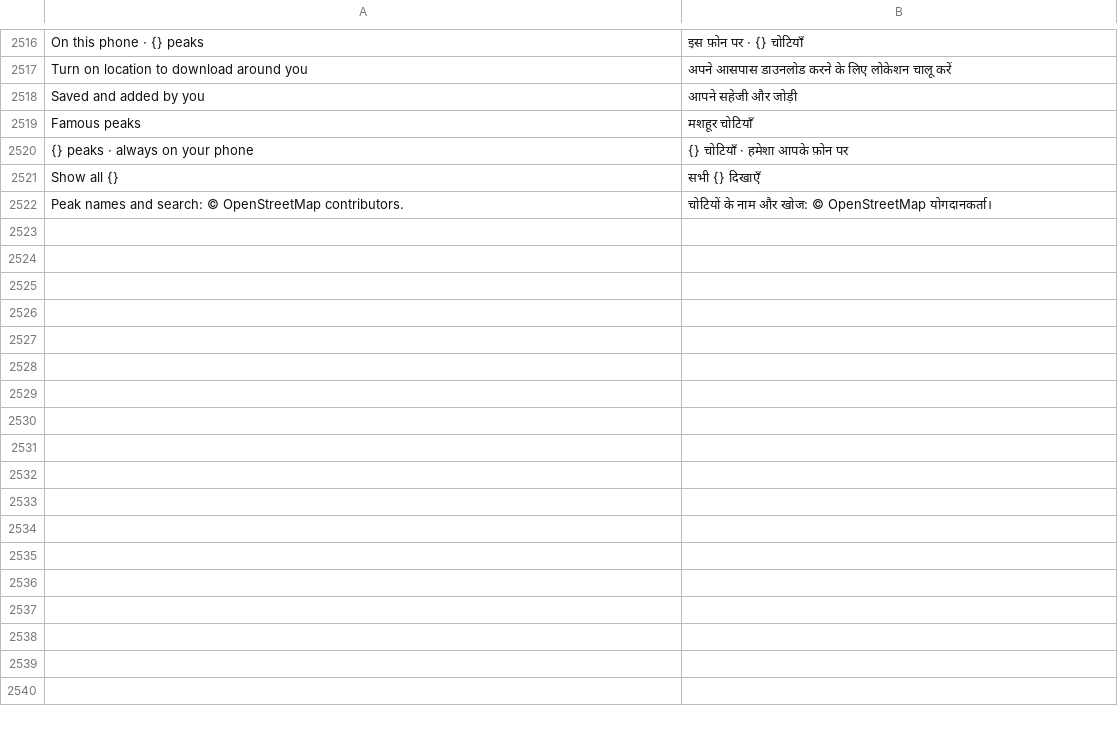
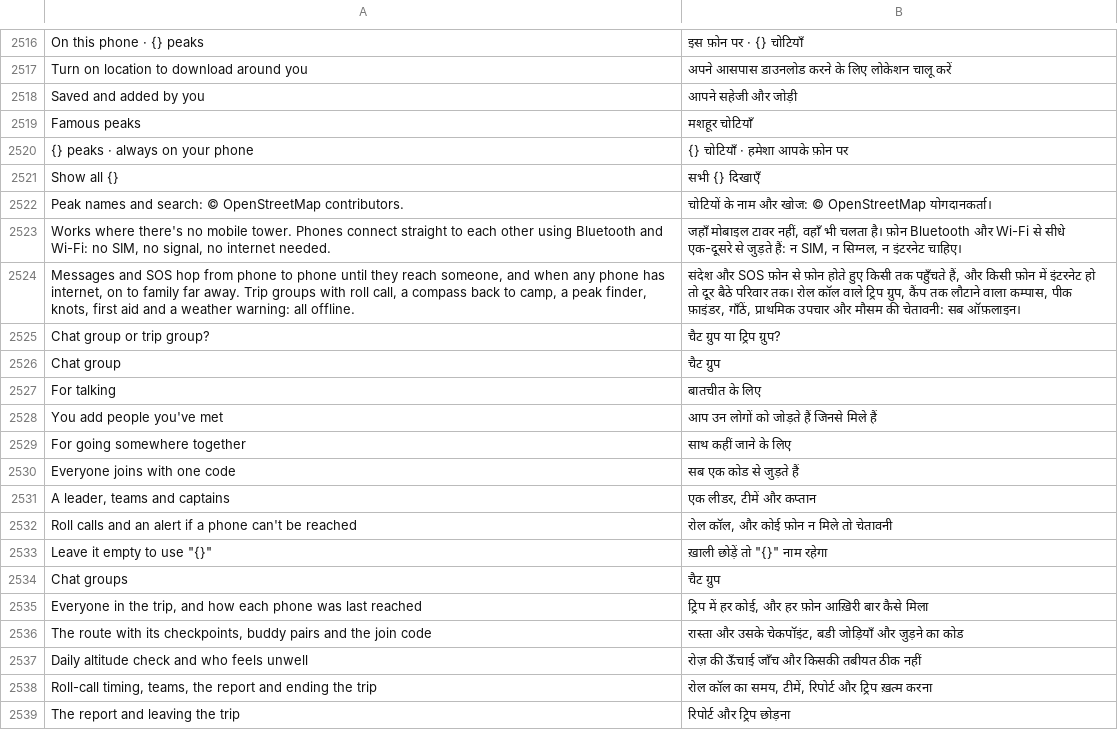
Before and after one commit to join2AJ/bluemob, a TSV file: app/src/main/assets/i18n/hi.tsv, drawn as a sheet; only a part is shown, gaps mark what is left out; the diff names each change by its address in the sheet, - before the commit and + after, or states it on an @@ line.

```diff
--- a/app/src/main/assets/i18n/hi.tsv
+++ b/app/src/main/assets/i18n/hi.tsv
+row 2523: Works where there's no mobile tower. Phones connect straight to each other using Bluetooth and Wi-Fi: no SIM, no signal, no internet needed. | जहाँ मोबाइल टावर नहीं, वहाँ भी चलता है। फ़ोन Bluetooth और Wi-Fi से सीधे एक-दूसरे से जुड़ते हैं: न SIM, न सिग्नल, न इंटरनेट चाहिए।
+row 2524: Messages and SOS hop from phone to phone until they reach someone, and when any phone has internet, on to family far away. Trip groups with roll call, a compass back to camp, a peak finder, knots, first aid and a weather warning: all offline. | संदेश और SOS फ़ोन से फ़ोन होते हुए किसी तक पहुँचते हैं, और किसी फ़ोन में इंटरनेट हो तो दूर बैठे परिवार तक। रोल कॉल वाले ट्रिप ग्रुप, कैंप तक लौटाने वाला कम्पास, पीक फ़ाइंडर, गाँठें, प्राथमिक उपचार और मौसम की चेतावनी: सब ऑफ़लाइन।
+row 2525: Chat group or trip group? | चैट ग्रुप या ट्रिप ग्रुप?
+row 2526: Chat group | चैट ग्रुप
+row 2527: For talking | बातचीत के लिए
+row 2528: You add people you've met | आप उन लोगों को जोड़ते हैं जिनसे मिले हैं
+row 2529: For going somewhere together | साथ कहीं जाने के लिए
+row 2530: Everyone joins with one code | सब एक कोड से जुड़ते हैं
+row 2531: A leader, teams and captains | एक लीडर, टीमें और कप्तान
+row 2532: Roll calls and an alert if a phone can't be reached | रोल कॉल, और कोई फ़ोन न मिले तो चेतावनी
+row 2533: Leave it empty to use "{}" | ख़ाली छोड़ें तो "{}" नाम रहेगा
+row 2534: Chat groups | चैट ग्रुप
+row 2535: Everyone in the trip, and how each phone was last reached | ट्रिप में हर कोई, और हर फ़ोन आख़िरी बार कैसे मिला
+row 2536: The route with its checkpoints, buddy pairs and the join code | रास्ता और उसके चेकपॉइंट, बडी जोड़ियाँ और जुड़ने का कोड
+row 2537: Daily altitude check and who feels unwell | रोज़ की ऊँचाई जाँच और किसकी तबीयत ठीक नहीं
+row 2538: Roll-call timing, teams, the report and ending the trip | रोल कॉल का समय, टीमें, रिपोर्ट और ट्रिप ख़त्म करना
+row 2539: The report and leaving the trip | रिपोर्ट और ट्रिप छोड़ना
```
Also changed, not shown: 13 other files.
